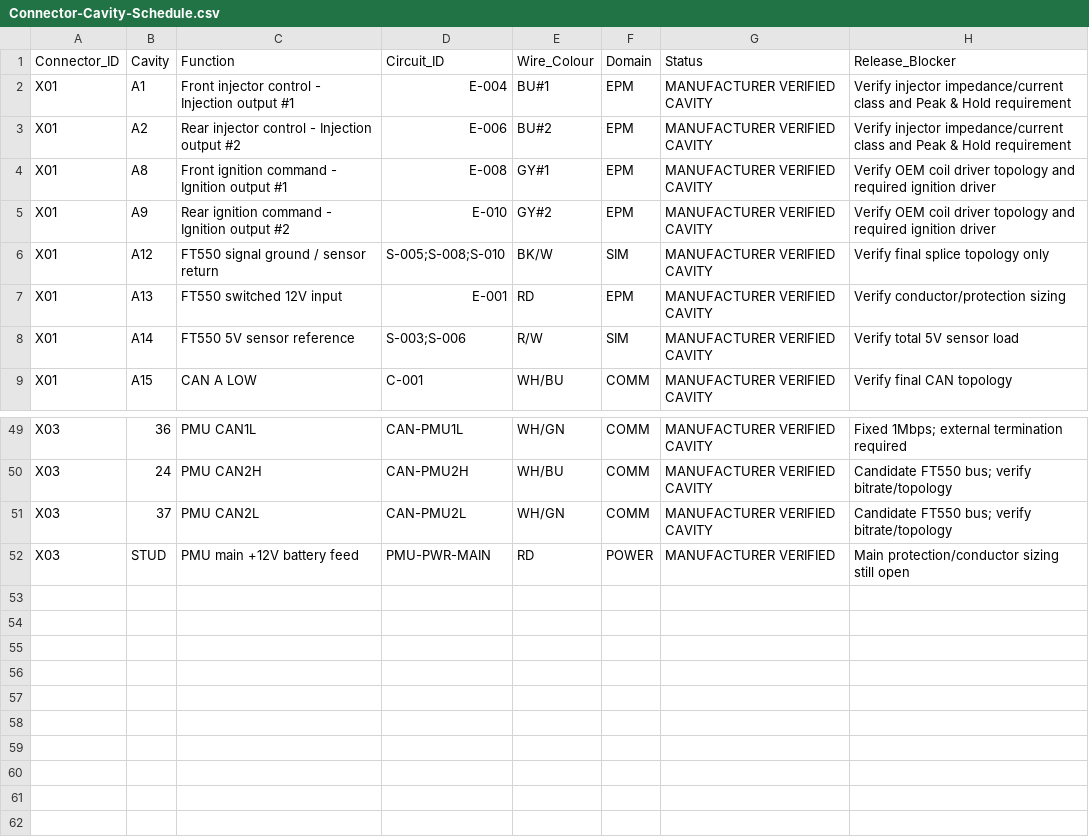
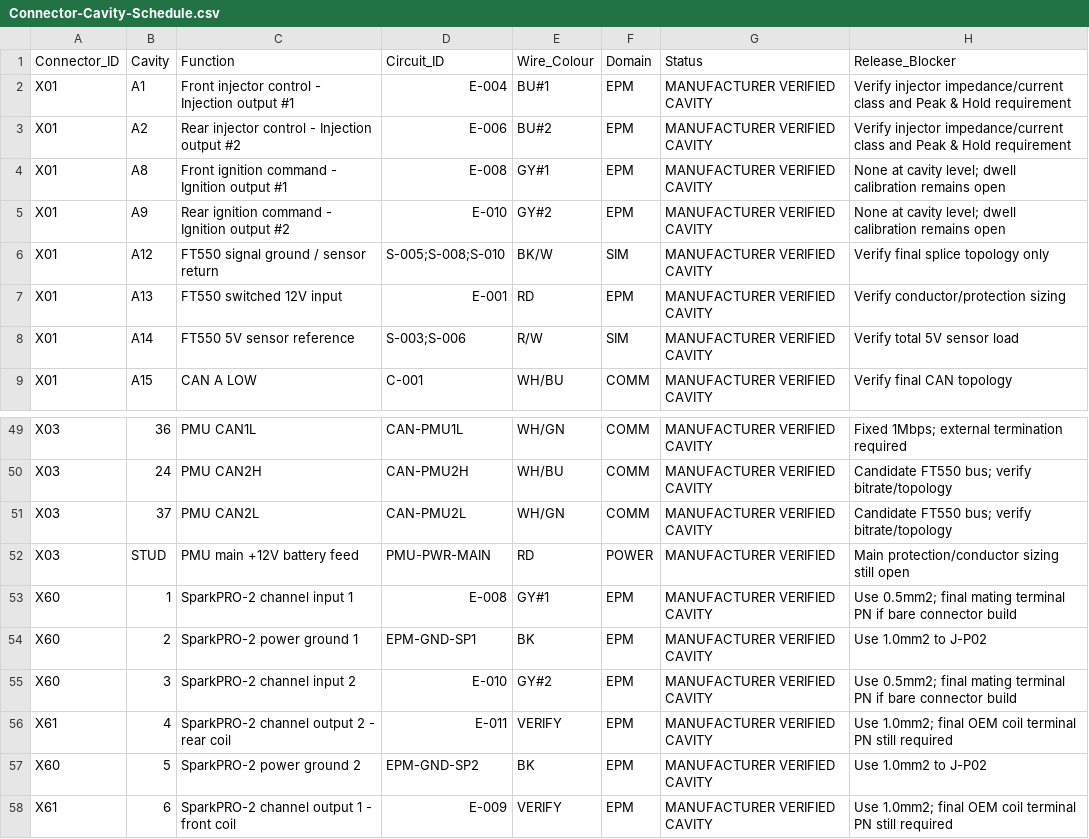
Before and after one commit to sawilso81-M8Cycle/Turbo-Vrod-Fueltec-550-Setup, a CSV file: docs/Production-Harness-Milestone/Connector-Cavity-Schedule.csv, drawn as a sheet; only a part is shown, gaps mark what is left out.

Commit message:
Add SparkPRO-2 exact pin map to connector schedule

```diff
--- a/docs/Production-Harness-Milestone/Connector-Cavity-Schedule.csv
+++ b/docs/Production-Harness-Milestone/Connector-Cavity-Schedule.csv
@@ -3,4 +3,4 @@ X01,A1,Front injector control - Injection output #1,E-004,BU#1,EPM,MANUFACTURER
 X01,A2,Rear injector control - Injection output #2,E-006,BU#2,EPM,MANUFACTURER VERIFIED CAVITY,Verify injector impedance/current class and Peak & Hold requirement
-X01,A8,Front ignition command - Ignition output #1,E-008,GY#1,EPM,MANUFACTURER VERIFIED CAVITY,Verify OEM coil driver topology and required ignition driver
-X01,A9,Rear ignition command - Ignition output #2,E-010,GY#2,EPM,MANUFACTURER VERIFIED CAVITY,Verify OEM coil driver topology and required ignition driver
+X01,A8,Front ignition command - Ignition output #1,E-008,GY#1,EPM,MANUFACTURER VERIFIED CAVITY,None at cavity level; dwell calibration remains open
+X01,A9,Rear ignition command - Ignition output #2,E-010,GY#2,EPM,MANUFACTURER VERIFIED CAVITY,None at cavity level; dwell calibration remains open
 X01,A12,FT550 signal ground / sensor return,S-005;S-008;S-010,BK/W,SIM,MANUFACTURER VERIFIED CAVITY,Verify final splice topology only
@@ -52 +52,7 @@ X03,37,PMU CAN2L,CAN-PMU2L,WH/GN,COMM,MANUFACTURER VERIFIED CAVITY,Candidate FT5
 X03,STUD,PMU main +12V battery feed,PMU-PWR-MAIN,RD,POWER,MANUFACTURER VERIFIED,Main protection/conductor sizing still open
+X60,1,SparkPRO-2 channel input 1,E-008,GY#1,EPM,MANUFACTURER VERIFIED CAVITY,Use 0.5mm2; final mating terminal PN if bare connector build
+X60,2,SparkPRO-2 power ground 1,EPM-GND-SP1,BK,EPM,MANUFACTURER VERIFIED CAVITY,Use 1.0mm2 to J-P02
+X60,3,SparkPRO-2 channel input 2,E-010,GY#2,EPM,MANUFACTURER VERIFIED CAVITY,Use 0.5mm2; final mating terminal PN if bare connector build
+X61,4,SparkPRO-2 channel output 2 - rear coil,E-011,VERIFY,EPM,MANUFACTURER VERIFIED CAVITY,Use 1.0mm2; final OEM coil terminal PN still required
+X60,5,SparkPRO-2 power ground 2,EPM-GND-SP2,BK,EPM,MANUFACTURER VERIFIED CAVITY,Use 1.0mm2 to J-P02
+X61,6,SparkPRO-2 channel output 1 - front coil,E-009,VERIFY,EPM,MANUFACTURER VERIFIED CAVITY,Use 1.0mm2; final OEM coil terminal PN still required
```
